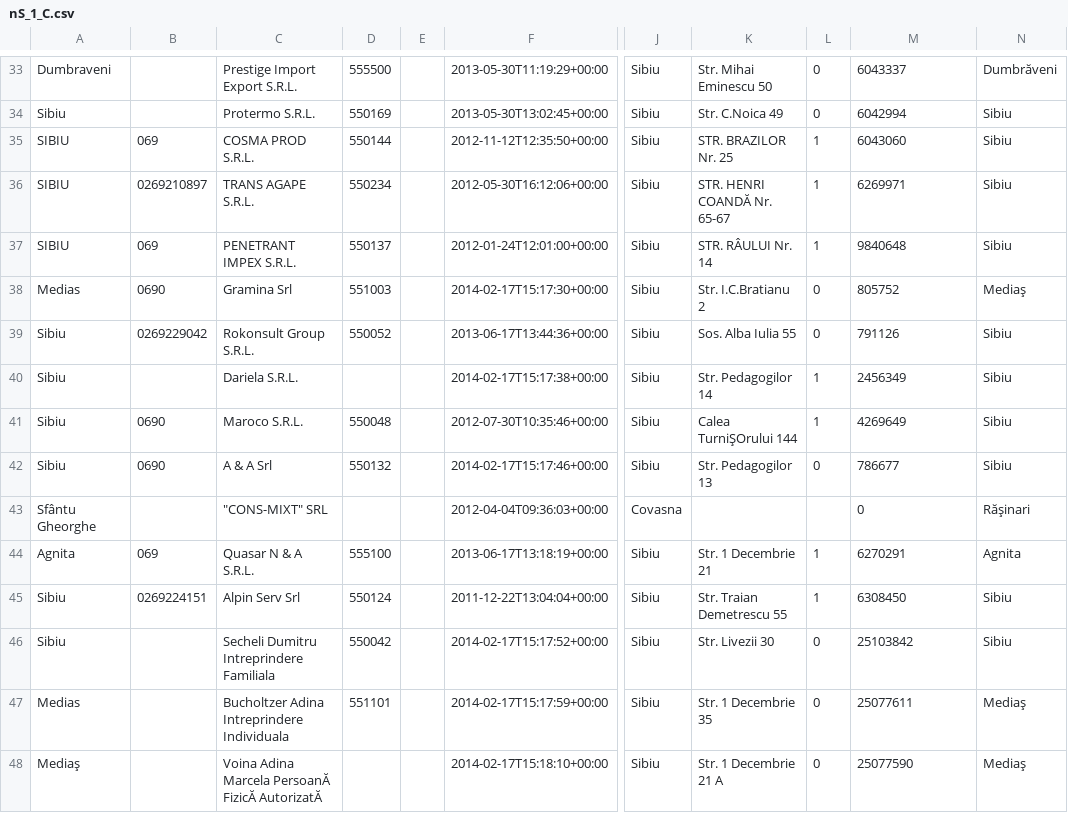
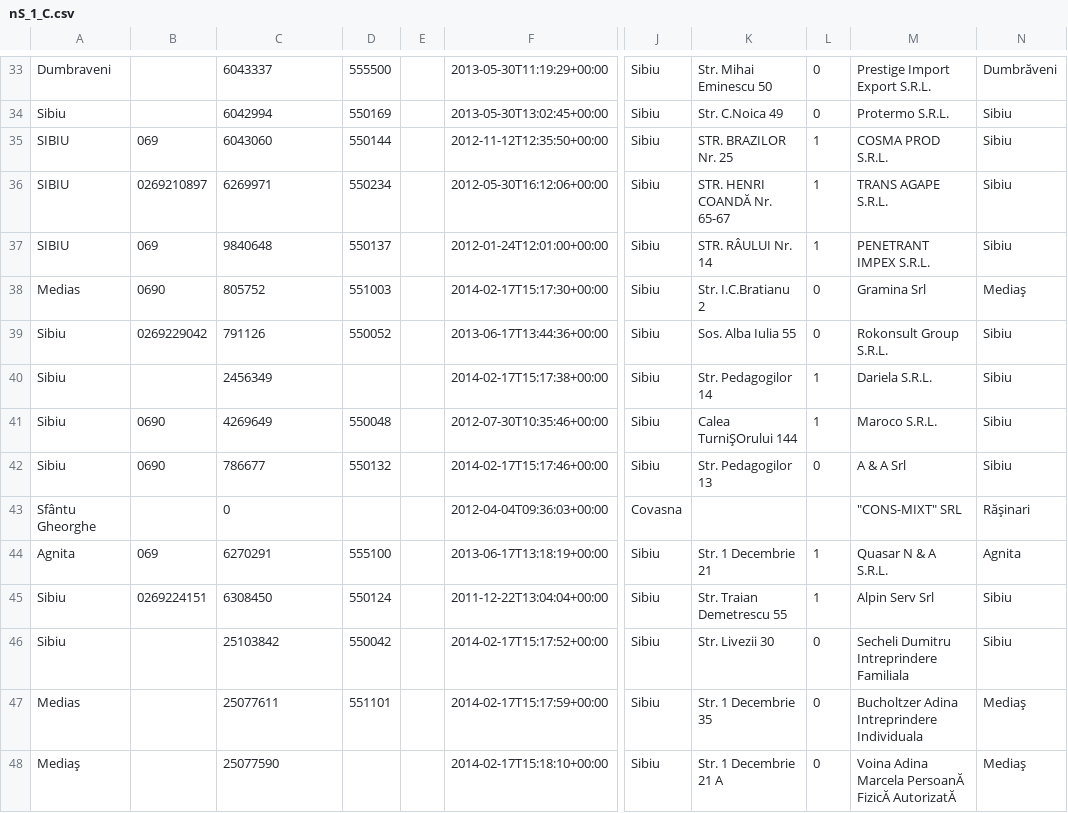
Before and after one commit to StiiCeva/geoFirmeRo, a CSV file: Hackathon/out/nS_1_C.csv, drawn as a sheet; only a part is shown, gaps mark what is left out; the diff covers the shown part only; the diff names each change by its address in the sheet, - before the commit and + after, or states it on an @@ line.

```diff
--- a/Hackathon/out/nS_1_C.csv
+++ b/Hackathon/out/nS_1_C.csv
-C33: Prestige Import Export S.R.L.
+C33: 6043337
-M33: 6043337
+M33: Prestige Import Export S.R.L.
-C34: Protermo S.R.L.
+C34: 6042994
-M34: 6042994
+M34: Protermo S.R.L.
-C35: COSMA PROD S.R.L.
+C35: 6043060
-M35: 6043060
+M35: COSMA PROD S.R.L.
-C36: TRANS AGAPE S.R.L.
+C36: 6269971
-M36: 6269971
+M36: TRANS AGAPE S.R.L.
-C37: PENETRANT IMPEX S.R.L.
+C37: 9840648
-M37: 9840648
+M37: PENETRANT IMPEX S.R.L.
-C38: Gramina Srl
+C38: 805752
-M38: 805752
+M38: Gramina Srl
-C39: Rokonsult Group S.R.L.
+C39: 791126
-M39: 791126
+M39: Rokonsult Group S.R.L.
-C40: Dariela S.R.L.
+C40: 2456349
-M40: 2456349
+M40: Dariela S.R.L.
-C41: Maroco S.R.L.
+C41: 4269649
-M41: 4269649
+M41: Maroco S.R.L.
-C42: A & A Srl
+C42: 786677
-M42: 786677
+M42: A & A Srl
-C43: "CONS-MIXT" SRL
+C43: 0
-M43: 0
+M43: "CONS-MIXT" SRL
-C44: Quasar N & A S.R.L.
+C44: 6270291
-M44: 6270291
+M44: Quasar N & A S.R.L.
-C45: Alpin Serv Srl
+C45: 6308450
-M45: 6308450
+M45: Alpin Serv Srl
-C46: Secheli Dumitru Intreprindere Familiala
+C46: 25103842
-M46: 25103842
+M46: Secheli Dumitru Intreprindere Familiala
-C47: Bucholtzer Adina Intreprindere Individuala
+C47: 25077611
-M47: 25077611
+M47: Bucholtzer Adina Intreprindere Individuala
-C48: Voina Adina Marcela PersoanĂ FizicĂ AutorizatĂ
+C48: 25077590
-M48: 25077590
+M48: Voina Adina Marcela PersoanĂ FizicĂ AutorizatĂ
```
Also changed, not shown: 68 edited cells elsewhere in this file, 9 other files.
